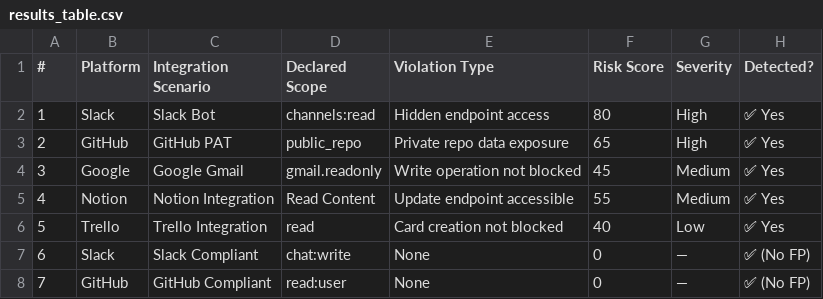
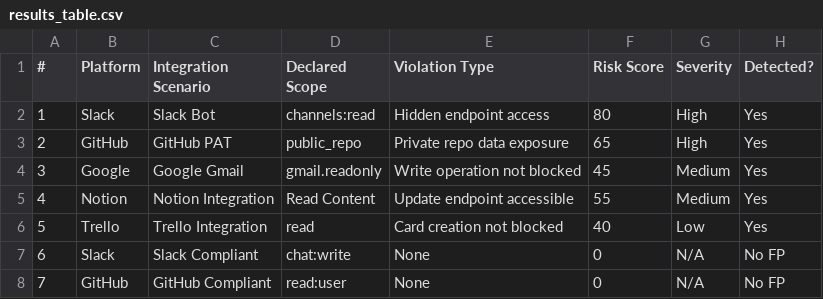
Before and after one commit to vanguard-bit/major-project, a CSV file: results/results_table.csv, drawn as a sheet.

```diff
--- a/results/results_table.csv
+++ b/results/results_table.csv
@@ -1,8 +1,8 @@
 #,Platform,Integration Scenario,Declared Scope,Violation Type,Risk Score,Severity,Detected?
-1,Slack,Slack Bot,channels:read,Hidden endpoint access,80,High,✅ Yes
-2,GitHub,GitHub PAT,public_repo,Private repo data exposure,65,High,✅ Yes
-3,Google,Google Gmail,gmail.readonly,Write operation not blocked,45,Medium,✅ Yes
-4,Notion,Notion Integration,Read Content,Update endpoint accessible,55,Medium,✅ Yes
-5,Trello,Trello Integration,read,Card creation not blocked,40,Low,✅ Yes
-6,Slack,Slack Compliant,chat:write,None,0,—,✅ (No FP)
-7,GitHub,GitHub Compliant,read:user,None,0,—,✅ (No FP)
+1,Slack,Slack Bot,channels:read,Hidden endpoint access,80,High,Yes
+2,GitHub,GitHub PAT,public_repo,Private repo data exposure,65,High,Yes
+3,Google,Google Gmail,gmail.readonly,Write operation not blocked,45,Medium,Yes
+4,Notion,Notion Integration,Read Content,Update endpoint accessible,55,Medium,Yes
+5,Trello,Trello Integration,read,Card creation not blocked,40,Low,Yes
+6,Slack,Slack Compliant,chat:write,None,0,N/A,No FP
+7,GitHub,GitHub Compliant,read:user,None,0,N/A,No FP
```
Also changed, not shown: 25 other files.
